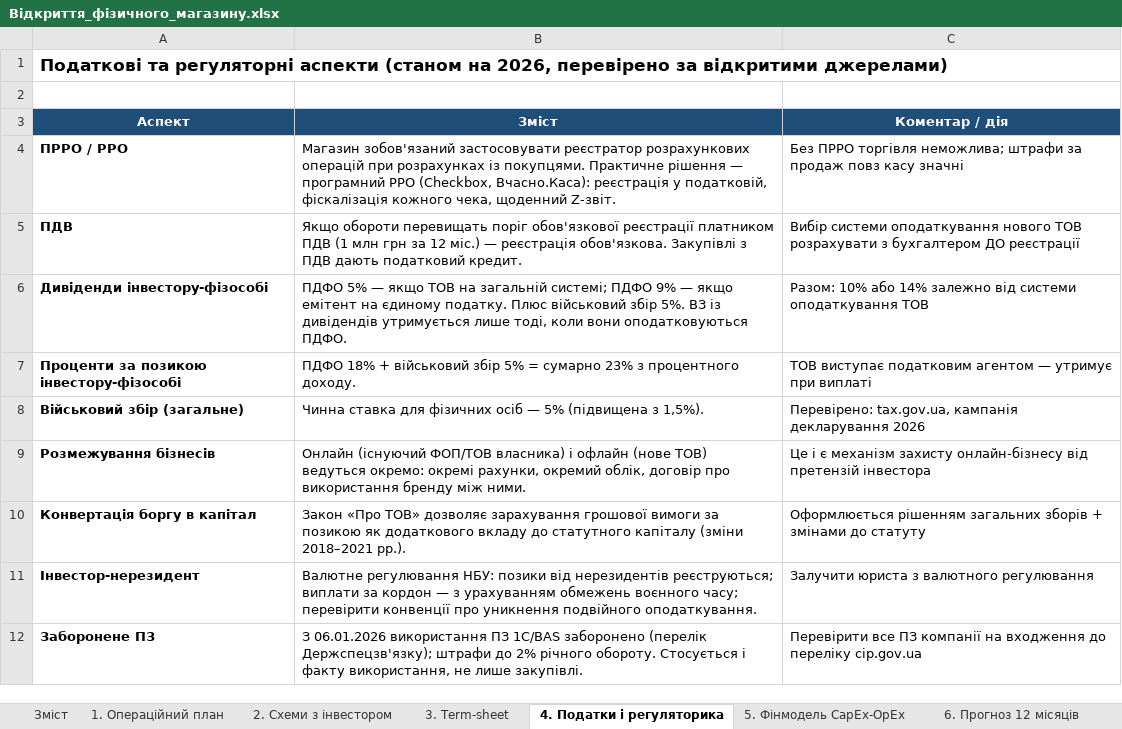
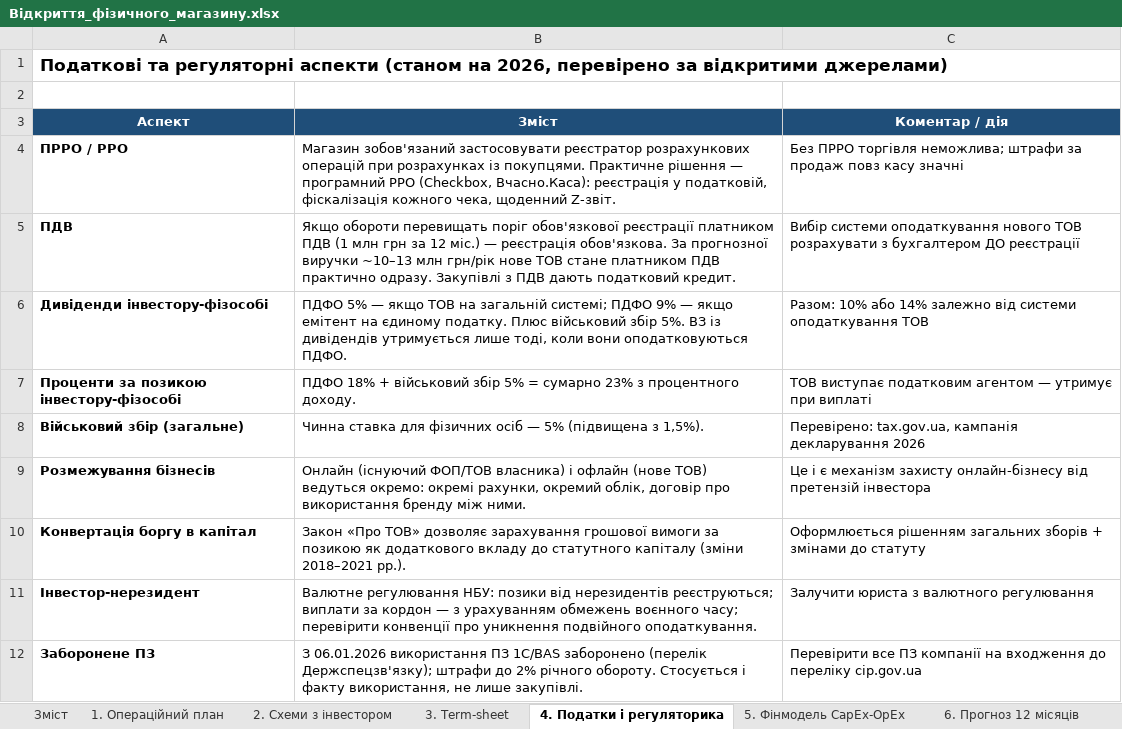
Before and after one commit to Badlboy/Ivan, an Excel workbook: Відкриття_фізичного_магазину.xlsx, sheet 4. Податки і регуляторика, drawn as a sheet; values as stored, in another font and other column widths than the file's, no borders; the diff names each change by its address in the sheet, - before the commit and + after, or states it on an @@ line.

```diff
--- a/Відкриття_фізичного_магазину.xlsx (sheet 4. Податки і регуляторика)
+++ b/Відкриття_фізичного_магазину.xlsx (sheet 4. Податки і регуляторика)
-B5 (Зміст): …реєстрація обов'язкова. Закупівлі з…
+B5 (Зміст): …реєстрація обов'язкова. За прогнозної виручки ~10–13 млн грн/рік нове ТОВ стане платником ПДВ практично одразу. Закупівлі з…
```
Also changed, not shown: sheet 5. Фінмодель CapEx-OpEx, sheet 7. Сценарії окупності, sheet 6. Прогноз 12 місяців, sheet 8. Дорожня карта, sheet Зміст, sheet 9. Реєстр ризиків, 2 more sheets, Діаграма_Ганта.xlsx, 2 other files.
